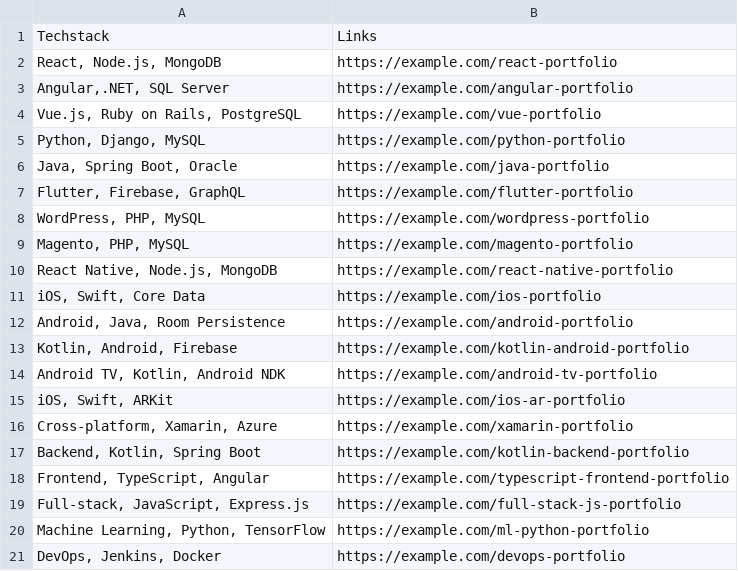
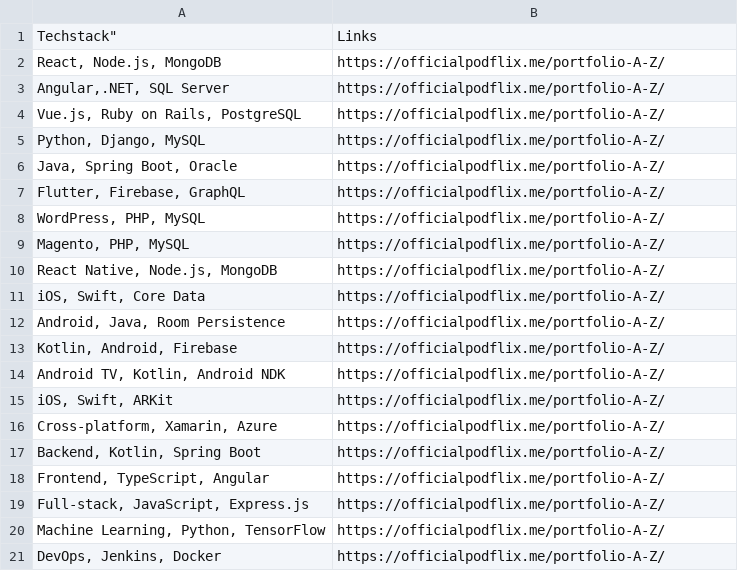
Before and after one commit to jansh7784/coldemail-gen, a CSV file: app/resource/my_portfolio.csv, drawn as a sheet.

```diff
--- a/app/resource/my_portfolio.csv
+++ b/app/resource/my_portfolio.csv
@@ -1,21 +1,21 @@
-"Techstack","Links"
-"React, Node.js, MongoDB","https://example.com/react-portfolio"
-"Angular,.NET, SQL Server","https://example.com/angular-portfolio"
-"Vue.js, Ruby on Rails, PostgreSQL","https://example.com/vue-portfolio"
-"Python, Django, MySQL","https://example.com/python-portfolio"
-"Java, Spring Boot, Oracle","https://example.com/java-portfolio"
-"Flutter, Firebase, GraphQL","https://example.com/flutter-portfolio"
-"WordPress, PHP, MySQL","https://example.com/wordpress-portfolio"
-"Magento, PHP, MySQL","https://example.com/magento-portfolio"
-"React Native, Node.js, MongoDB","https://example.com/react-native-portfolio"
-"iOS, Swift, Core Data","https://example.com/ios-portfolio"
-"Android, Java, Room Persistence","https://example.com/android-portfolio"
-"Kotlin, Android, Firebase","https://example.com/kotlin-android-portfolio"
-"Android TV, Kotlin, Android NDK","https://example.com/android-tv-portfolio"
-"iOS, Swift, ARKit","https://example.com/ios-ar-portfolio"
-"Cross-platform, Xamarin, Azure","https://example.com/xamarin-portfolio"
-"Backend, Kotlin, Spring Boot","https://example.com/kotlin-backend-portfolio"
-"Frontend, TypeScript, Angular","https://example.com/typescript-frontend-portfolio"
-"Full-stack, JavaScript, Express.js","https://example.com/full-stack-js-portfolio"
-"Machine Learning, Python, TensorFlow","https://example.com/ml-python-portfolio"
-"DevOps, Jenkins, Docker","https://example.com/devops-portfolio"
+Techstack","Links"
+"React, Node.js, MongoDB","https://officialpodflix.me/portfolio-A-Z/"
+"Angular,.NET, SQL Server","https://officialpodflix.me/portfolio-A-Z/"
+"Vue.js, Ruby on Rails, PostgreSQL","https://officialpodflix.me/portfolio-A-Z/"
+"Python, Django, MySQL","https://officialpodflix.me/portfolio-A-Z/"
+"Java, Spring Boot, Oracle","https://officialpodflix.me/portfolio-A-Z/"
+"Flutter, Firebase, GraphQL","https://officialpodflix.me/portfolio-A-Z/"
+"WordPress, PHP, MySQL","https://officialpodflix.me/portfolio-A-Z/"
+"Magento, PHP, MySQL","https://officialpodflix.me/portfolio-A-Z/"
+"React Native, Node.js, MongoDB","https://officialpodflix.me/portfolio-A-Z/"
+"iOS, Swift, Core Data","https://officialpodflix.me/portfolio-A-Z/"
+"Android, Java, Room Persistence","https://officialpodflix.me/portfolio-A-Z/"
+"Kotlin, Android, Firebase","https://officialpodflix.me/portfolio-A-Z/"
+"Android TV, Kotlin, Android NDK","https://officialpodflix.me/portfolio-A-Z/"
+"iOS, Swift, ARKit","https://officialpodflix.me/portfolio-A-Z/"
+"Cross-platform, Xamarin, Azure","https://officialpodflix.me/portfolio-A-Z/"
+"Backend, Kotlin, Spring Boot","https://officialpodflix.me/portfolio-A-Z/"
+"Frontend, TypeScript, Angular","https://officialpodflix.me/portfolio-A-Z/"
+"Full-stack, JavaScript, Express.js","https://officialpodflix.me/portfolio-A-Z/"
+"Machine Learning, Python, TensorFlow","https://officialpodflix.me/portfolio-A-Z/"
+"DevOps, Jenkins, Docker","https://officialpodflix.me/portfolio-A-Z/"
```
Also changed, not shown: 17 other files.
